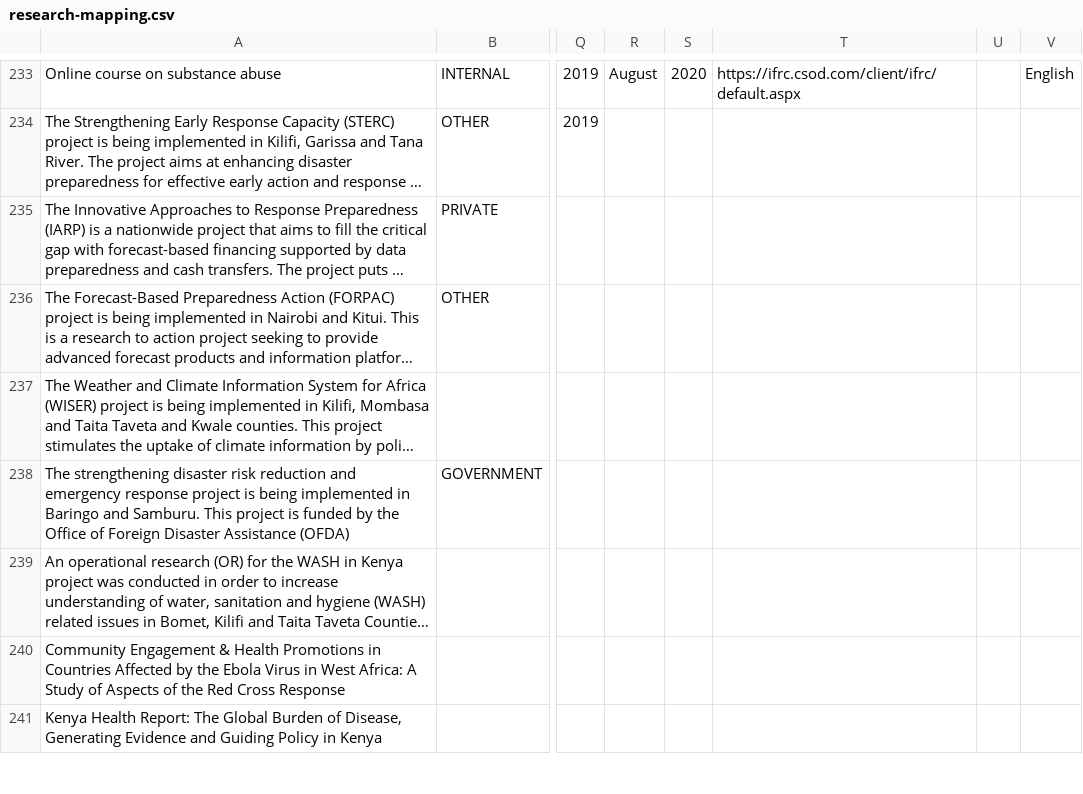
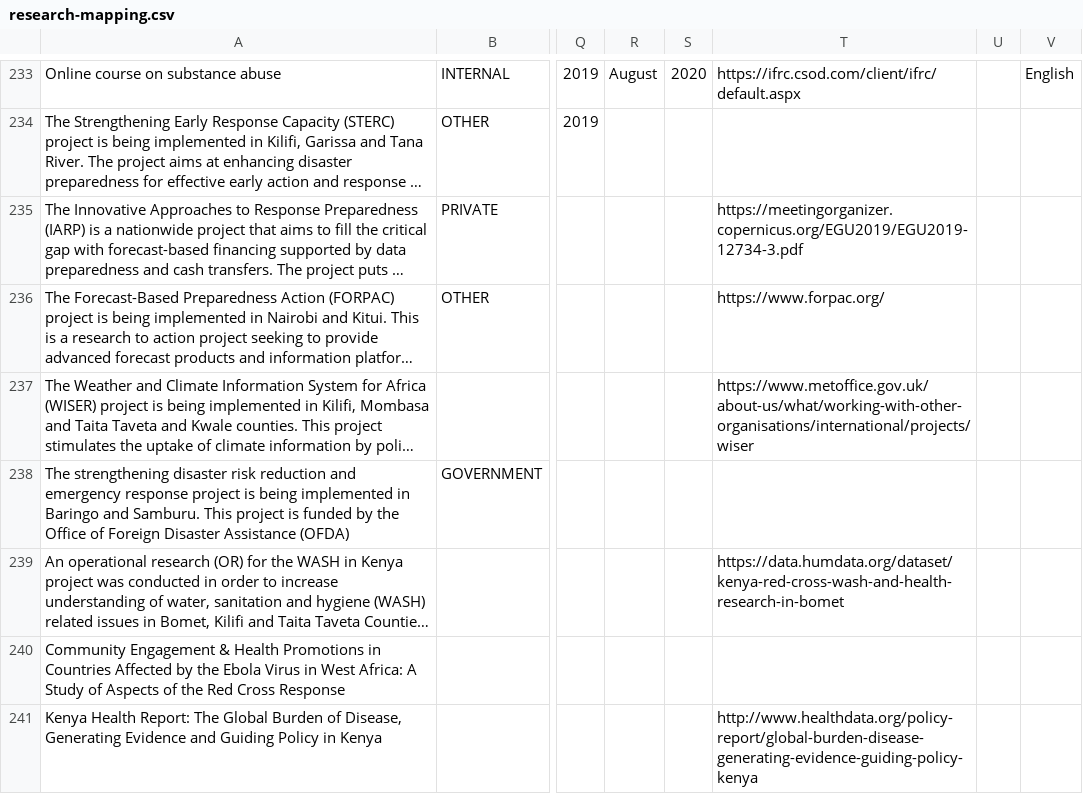
Before and after one commit to AmericanRedCross/google-sheets-workaround, a CSV file: research-mapping.csv, drawn as a sheet; only a part is shown, gaps mark what is left out; long unchanged cells end in …; the diff covers the shown part only; the diff names each change by its address in the sheet, - before the commit and + after, or states it on an @@ line.

```diff
--- a/research-mapping.csv
+++ b/research-mapping.csv
-T235: (empty)
+T235: https://meetingorganizer.copernicus.org/EGU2019/EGU2019-12734-3.pdf
-T236: (empty)
+T236: https://www.forpac.org/
-T237: (empty)
+T237: https://www.metoffice.gov.uk/about-us/what/working-with-other-organisations/international/projects/wiser
-T239: (empty)
+T239: https://data.humdata.org/dataset/kenya-red-cross-wash-and-health-research-in-bomet
-T241: (empty)
+T241: http://www.healthdata.org/policy-report/global-burden-disease-generating-evidence-guiding-policy-kenya
```
Also changed, not shown: 1 added row and 1 edited cell elsewhere in this file.
